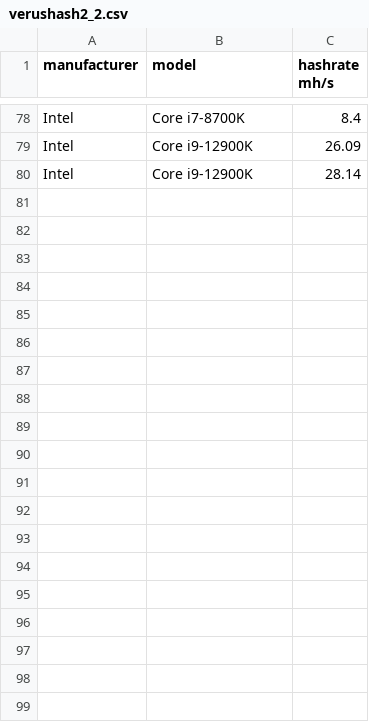
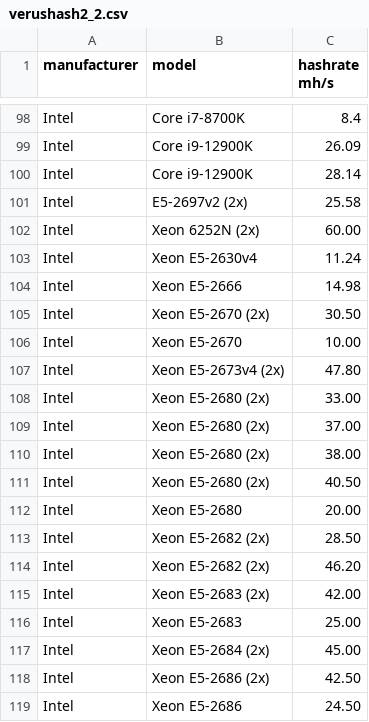
Before and after one commit to warthog-network/hashrates, a CSV file: verushash2_2.csv, drawn as a sheet; only a part is shown, gaps mark what is left out; the diff covers the shown part only.

Commit message:
include CPUs from "https://telegra.ph/Sochetanie-hehshrejtov-CPUGPU-Warthog-mnogo-Xeonov-iz-moego-opyta-11-26"

```diff
--- a/verushash2_2.csv
+++ b/verushash2_2.csv
@@ -80 +100,20 @@ Intel, Core i9-12900K, 26.09
 Intel, Core i9-12900K, 28.14
+Intel, E5-2697v2 (2x), 25.58
+Intel, Xeon 6252N (2x), 60.00
+Intel, Xeon E5-2630v4, 11.24
+Intel, Xeon E5-2666, 14.98
+Intel, Xeon E5-2670 (2x), 30.50
+Intel, Xeon E5-2670, 10.00
+Intel, Xeon E5-2673v4 (2x), 47.80
+Intel, Xeon E5-2680 (2x), 33.00
+Intel, Xeon E5-2680 (2x), 37.00
+Intel, Xeon E5-2680 (2x), 38.00
+Intel, Xeon E5-2680 (2x), 40.50
+Intel, Xeon E5-2680, 20.00
+Intel, Xeon E5-2682 (2x), 28.50
+Intel, Xeon E5-2682 (2x), 46.20
+Intel, Xeon E5-2683 (2x), 42.00
+Intel, Xeon E5-2683, 25.00
+Intel, Xeon E5-2684 (2x), 45.00
+Intel, Xeon E5-2686 (2x), 42.50
+Intel, Xeon E5-2686, 24.50
```
Also changed, not shown: 34 added rows, 1 moved row and 3 edited cells elsewhere in this file.
